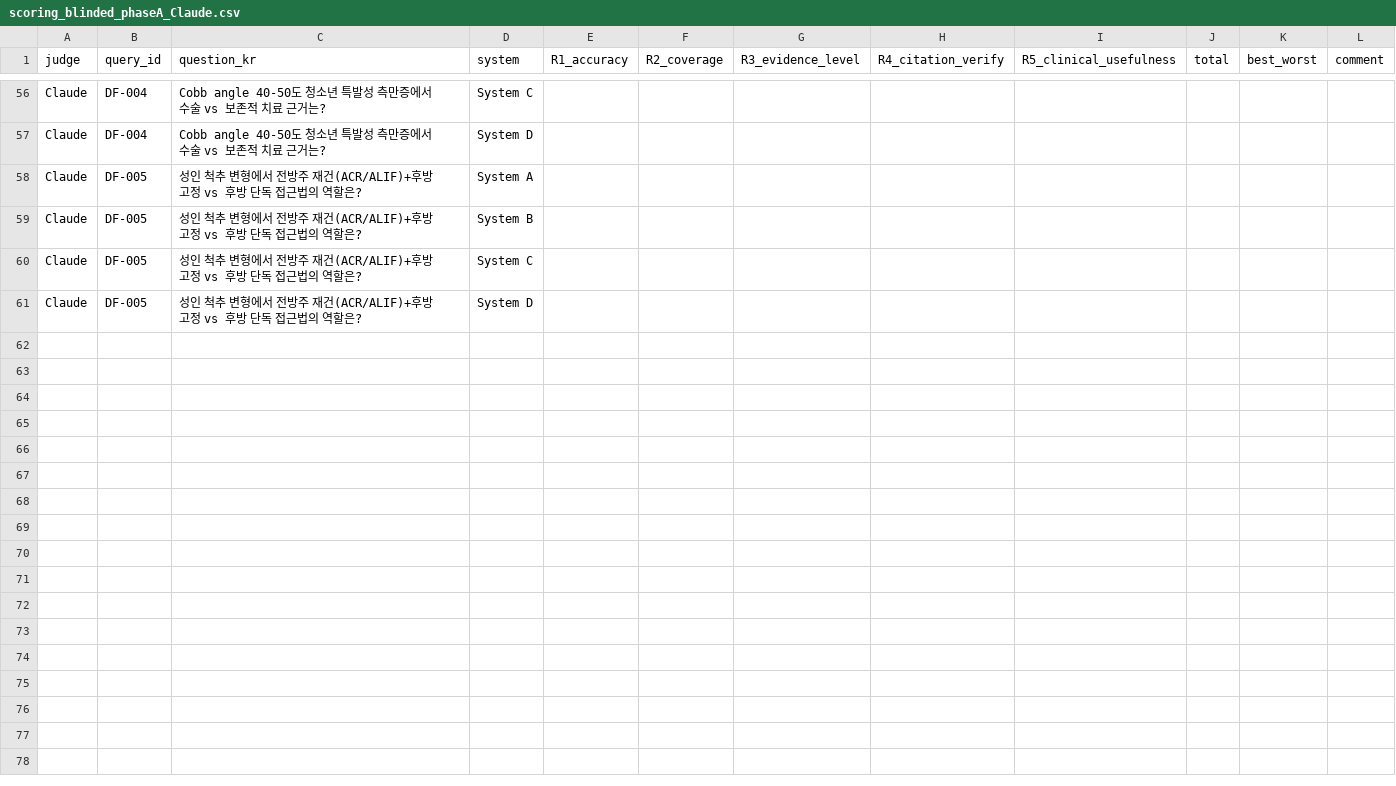
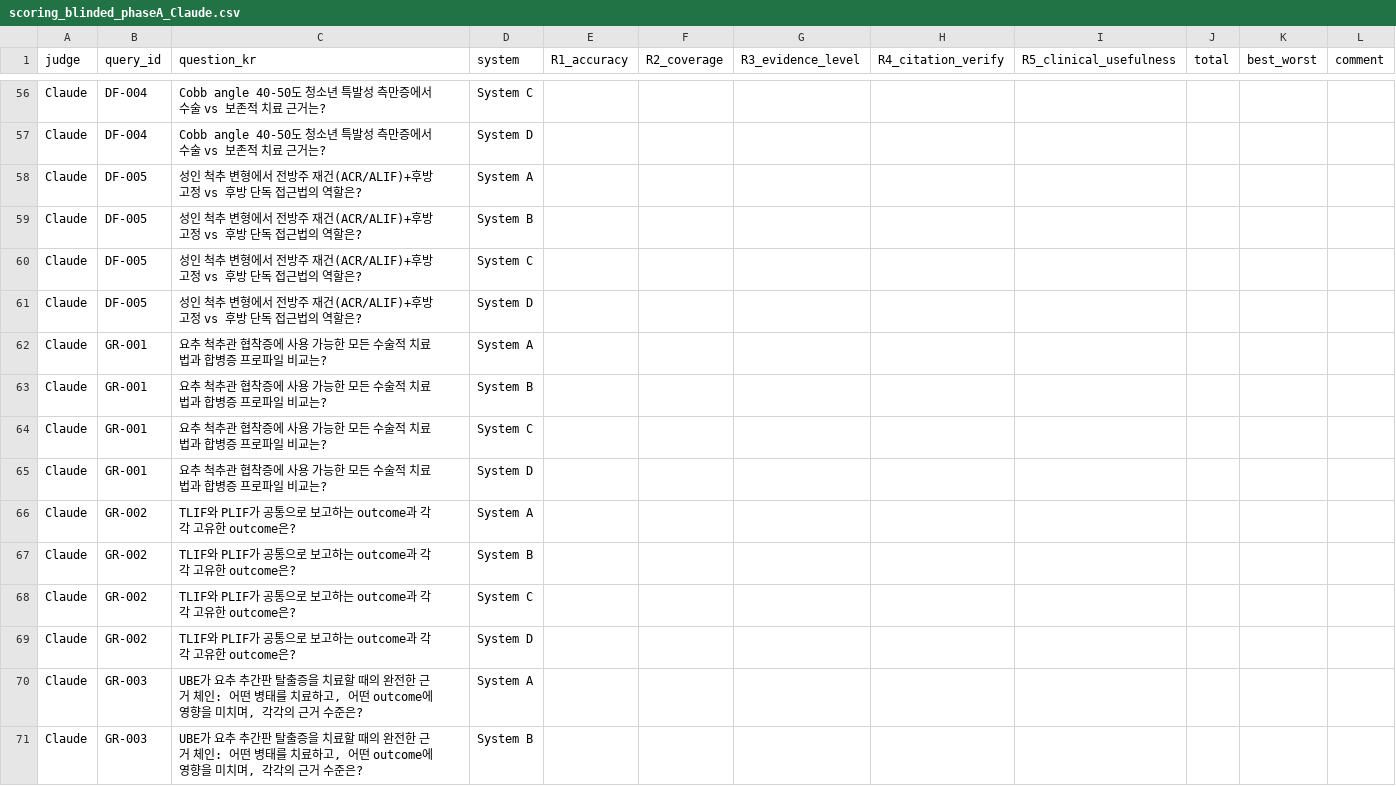
Before and after one commit to grotyx/research-graphDB, a CSV file: evaluation/results/review/blinded/scoring_blinded_phaseA_Claude.csv, drawn as a sheet; only a part is shown, gaps mark what is left out; the diff covers the shown part only; the diff names each change by its address in the sheet, - before the commit and + after, or states it on an @@ line.

```diff
--- a/evaluation/results/review/blinded/scoring_blinded_phaseA_Claude.csv
+++ b/evaluation/results/review/blinded/scoring_blinded_phaseA_Claude.csv
+row 62: Claude | GR-001 | 요추 척추관 협착증에 사용 가능한 모든 수술적 치료법과 합병증 프로파일 비교는? | System A
+row 63: Claude | GR-001 | 요추 척추관 협착증에 사용 가능한 모든 수술적 치료법과 합병증 프로파일 비교는? | System B
+row 64: Claude | GR-001 | 요추 척추관 협착증에 사용 가능한 모든 수술적 치료법과 합병증 프로파일 비교는? | System C
+row 65: Claude | GR-001 | 요추 척추관 협착증에 사용 가능한 모든 수술적 치료법과 합병증 프로파일 비교는? | System D
+row 66: Claude | GR-002 | TLIF와 PLIF가 공통으로 보고하는 outcome과 각각 고유한 outcome은? | System A
+row 67: Claude | GR-002 | TLIF와 PLIF가 공통으로 보고하는 outcome과 각각 고유한 outcome은? | System B
+row 68: Claude | GR-002 | TLIF와 PLIF가 공통으로 보고하는 outcome과 각각 고유한 outcome은? | System C
+row 69: Claude | GR-002 | TLIF와 PLIF가 공통으로 보고하는 outcome과 각각 고유한 outcome은? | System D
+row 70: Claude | GR-003 | UBE가 요추 추간판 탈출증을 치료할 때의 완전한 근거 체인: 어떤 병태를 치료하고, 어떤 outcome에 영향을 미치며, 각각의 근거 수준은? | System A
+row 71: Claude | GR-003 | UBE가 요추 추간판 탈출증을 치료할 때의 완전한 근거 체인: 어떤 병태를 치료하고, 어떤 outcome에 영향을 미치며, 각각의 근거 수준은? | System B
```
Also changed, not shown: 10 added rows elsewhere in this file, evaluation/results/review/blinded/scoring_blinded_PHJ.csv, evaluation/results/review/blinded/scoring_blinded_PSM.csv, 12 other files.
